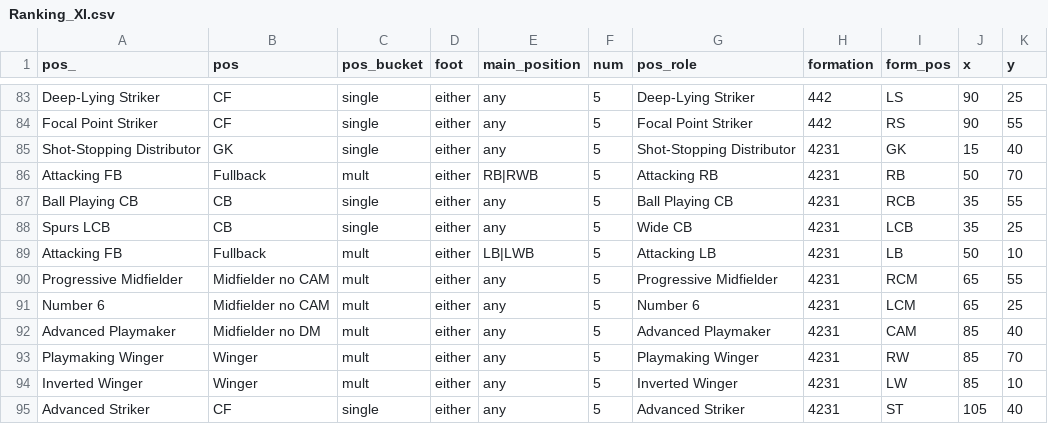
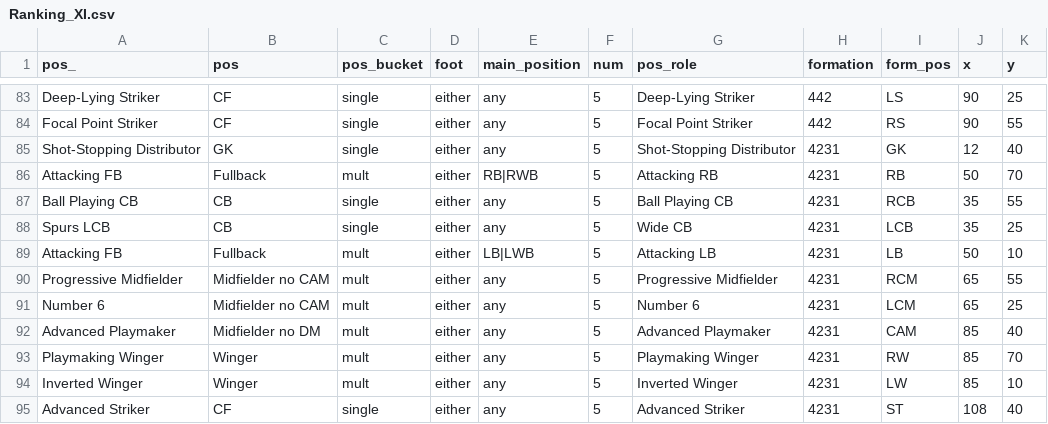
Before and after one commit to griffisben/misc-code, a CSV file: RoleRanksApp/Ranking_XI.csv, drawn as a sheet; only a part is shown, gaps mark what is left out.

Commit message:
Update Ranking_XI.csv

```diff
--- a/RoleRanksApp/Ranking_XI.csv
+++ b/RoleRanksApp/Ranking_XI.csv
@@ -84,3 +84,3 @@ Deep-Lying Striker,CF,single,either,any,5,Deep-Lying Striker,442,LS,90,25
 Focal Point Striker,CF,single,either,any,5,Focal Point Striker,442,RS,90,55
-Shot-Stopping Distributor,GK,single,either,any,5,Shot-Stopping Distributor,4231,GK,15,40
+Shot-Stopping Distributor,GK,single,either,any,5,Shot-Stopping Distributor,4231,GK,12,40
 Attacking FB,Fullback,mult,either,RB|RWB,5,Attacking RB,4231,RB,50,70
@@ -94,2 +94,2 @@ Playmaking Winger,Winger,mult,either,any,5,Playmaking Winger,4231,RW,85,70
 Inverted Winger,Winger,mult,either,any,5,Inverted Winger,4231,LW,85,10
-Advanced Striker,CF,single,either,any,5,Advanced Striker,4231,ST,105,40
+Advanced Striker,CF,single,either,any,5,Advanced Striker,4231,ST,108,40
```
